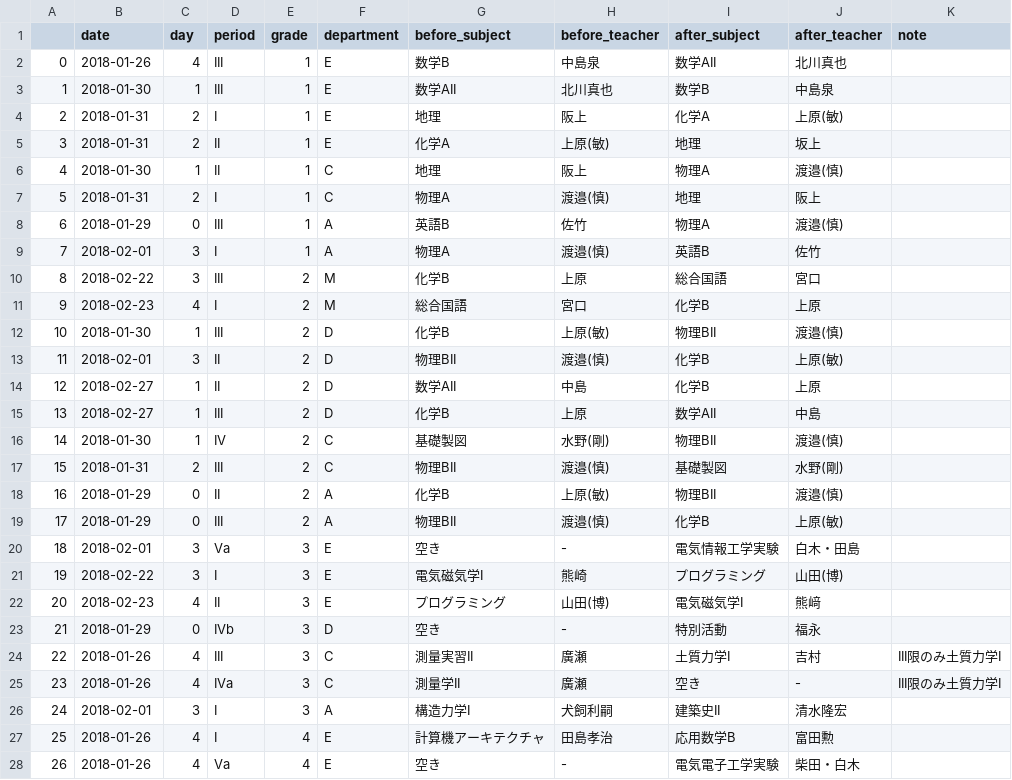
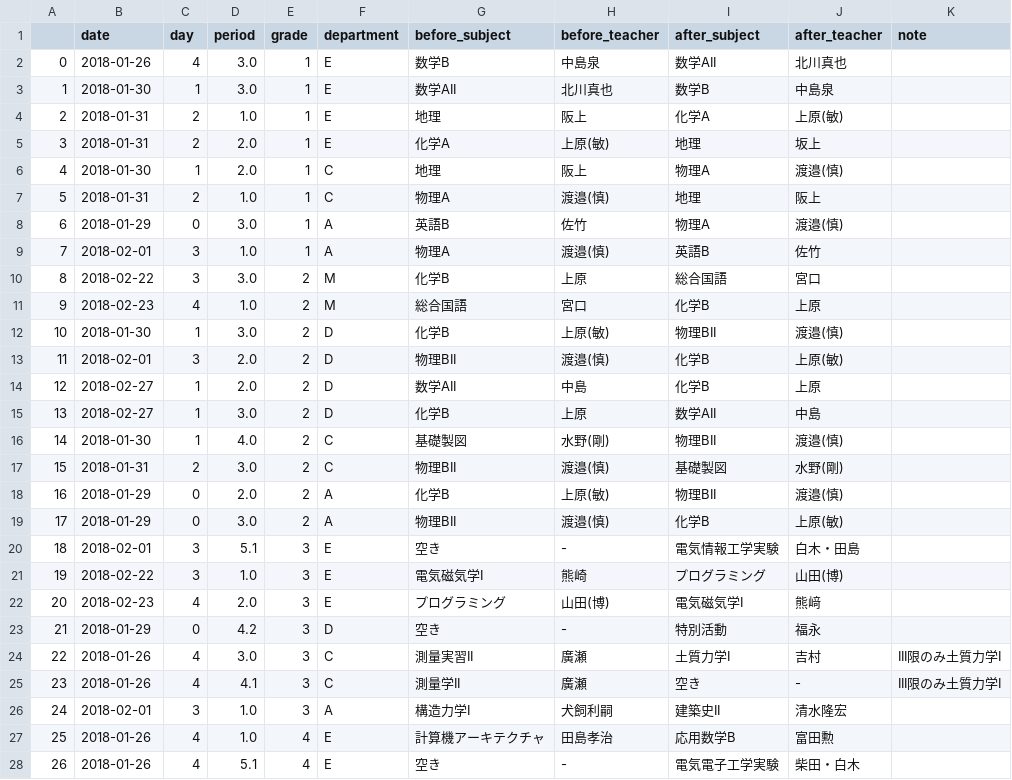
Before and after one commit to lalaso2000/LessonChangeBot, a CSV file: buf.csv, drawn as a sheet; only a part is shown; the diff covers the shown part only.

```diff
--- a/buf.csv
+++ b/buf.csv
@@ -1,28 +1,28 @@
 ,date,day,period,grade,department,before_subject,before_teacher,after_subject,after_teacher,note
-0,2018-01-26,4,III,1,E,数学B,中島泉,数学AII,北川真也,
-1,2018-01-30,1,III,1,E,数学AII,北川真也,数学B,中島泉,
-2,2018-01-31,2,I,1,E,地理,阪上,化学A,上原(敏),
-3,2018-01-31,2,II,1,E,化学A,上原(敏),地理,坂上,
-4,2018-01-30,1,II,1,C,地理,阪上,物理A,渡邉(慎),
-5,2018-01-31,2,I,1,C,物理A,渡邉(慎),地理,阪上,
-6,2018-01-29,0,III,1,A,英語B,佐竹,物理A,渡邉(慎),
-7,2018-02-01,3,I,1,A,物理A,渡邉(慎),英語B,佐竹,
-8,2018-02-22,3,III,2,M,化学B,上原,総合国語,宮口,
-9,2018-02-23,4,I,2,M,総合国語,宮口,化学B,上原,
-10,2018-01-30,1,III,2,D,化学B,上原(敏),物理BII,渡邉(慎),
-11,2018-02-01,3,II,2,D,物理BII,渡邉(慎),化学B,上原(敏),
-12,2018-02-27,1,II,2,D,数学AII,中島,化学B,上原,
-13,2018-02-27,1,III,2,D,化学B,上原,数学AII,中島,
-14,2018-01-30,1,IV,2,C,基礎製図,水野(剛),物理BII,渡邉(慎),
-15,2018-01-31,2,III,2,C,物理BII,渡邉(慎),基礎製図,水野(剛),
-16,2018-01-29,0,II,2,A,化学B,上原(敏),物理BII,渡邉(慎),
-17,2018-01-29,0,III,2,A,物理BII,渡邉(慎),化学B,上原(敏),
-18,2018-02-01,3,Va,3,E,空き,-,電気情報工学実験,白木・田島,
-19,2018-02-22,3,I,3,E,電気磁気学I,熊崎,プログラミング,山田(博),
-20,2018-02-23,4,II,3,E,プログラミング,山田(博),電気磁気学I,熊﨑,
-21,2018-01-29,0,IVb,3,D,空き,-,特別活動,福永,
-22,2018-01-26,4,III,3,C,測量実習II,廣瀬,土質力学I,吉村,III限のみ土質力学I
-23,2018-01-26,4,IVa,3,C,測量学II,廣瀬,空き,-,III限のみ土質力学I
-24,2018-02-01,3,I,3,A,構造力学I,犬飼利嗣,建築史II,清水隆宏,
-25,2018-01-26,4,I,4,E,計算機アーキテクチャ,田島孝治,応用数学B,富田勲,
-26,2018-01-26,4,Va,4,E,空き,-,電気電子工学実験,柴田・白木,
+0,2018-01-26,4,3.0,1,E,数学B,中島泉,数学AII,北川真也,
+1,2018-01-30,1,3.0,1,E,数学AII,北川真也,数学B,中島泉,
+2,2018-01-31,2,1.0,1,E,地理,阪上,化学A,上原(敏),
+3,2018-01-31,2,2.0,1,E,化学A,上原(敏),地理,坂上,
+4,2018-01-30,1,2.0,1,C,地理,阪上,物理A,渡邉(慎),
+5,2018-01-31,2,1.0,1,C,物理A,渡邉(慎),地理,阪上,
+6,2018-01-29,0,3.0,1,A,英語B,佐竹,物理A,渡邉(慎),
+7,2018-02-01,3,1.0,1,A,物理A,渡邉(慎),英語B,佐竹,
+8,2018-02-22,3,3.0,2,M,化学B,上原,総合国語,宮口,
+9,2018-02-23,4,1.0,2,M,総合国語,宮口,化学B,上原,
+10,2018-01-30,1,3.0,2,D,化学B,上原(敏),物理BII,渡邉(慎),
+11,2018-02-01,3,2.0,2,D,物理BII,渡邉(慎),化学B,上原(敏),
+12,2018-02-27,1,2.0,2,D,数学AII,中島,化学B,上原,
+13,2018-02-27,1,3.0,2,D,化学B,上原,数学AII,中島,
+14,2018-01-30,1,4.0,2,C,基礎製図,水野(剛),物理BII,渡邉(慎),
+15,2018-01-31,2,3.0,2,C,物理BII,渡邉(慎),基礎製図,水野(剛),
+16,2018-01-29,0,2.0,2,A,化学B,上原(敏),物理BII,渡邉(慎),
+17,2018-01-29,0,3.0,2,A,物理BII,渡邉(慎),化学B,上原(敏),
+18,2018-02-01,3,5.1,3,E,空き,-,電気情報工学実験,白木・田島,
+19,2018-02-22,3,1.0,3,E,電気磁気学I,熊崎,プログラミング,山田(博),
+20,2018-02-23,4,2.0,3,E,プログラミング,山田(博),電気磁気学I,熊﨑,
+21,2018-01-29,0,4.2,3,D,空き,-,特別活動,福永,
+22,2018-01-26,4,3.0,3,C,測量実習II,廣瀬,土質力学I,吉村,III限のみ土質力学I
+23,2018-01-26,4,4.1,3,C,測量学II,廣瀬,空き,-,III限のみ土質力学I
+24,2018-02-01,3,1.0,3,A,構造力学I,犬飼利嗣,建築史II,清水隆宏,
+25,2018-01-26,4,1.0,4,E,計算機アーキテクチャ,田島孝治,応用数学B,富田勲,
+26,2018-01-26,4,5.1,4,E,空き,-,電気電子工学実験,柴田・白木,
```
Also changed, not shown: 22 edited cells elsewhere in this file, 1 other file.
